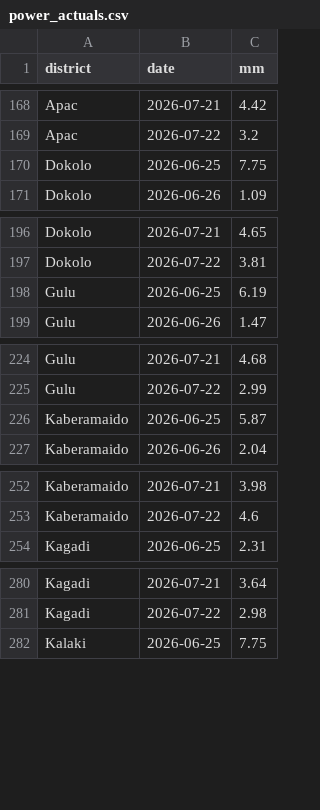
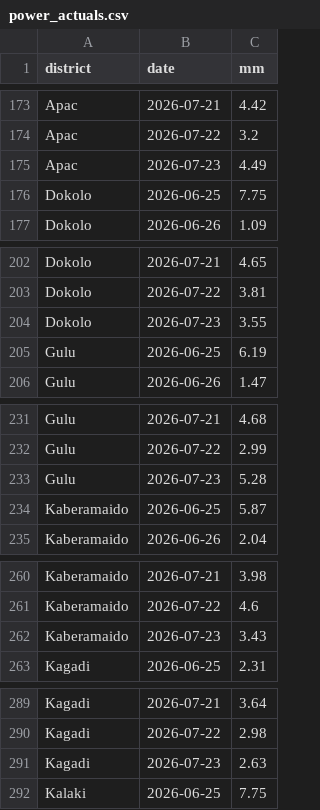
Before and after one commit to quinn-Uganda/planting-monitor, a CSV file: planting_monitor_out/power_actuals.csv, drawn as a sheet; only a part is shown, gaps mark what is left out; the diff covers the shown part only; the diff names each change by its address in the sheet, - before the commit and + after, or states it on an @@ line.

```diff
--- a/planting_monitor_out/power_actuals.csv
+++ b/planting_monitor_out/power_actuals.csv
+row 175: Apac | 2026-07-23 | 4.49
+row 204: Dokolo | 2026-07-23 | 3.55
+row 233: Gulu | 2026-07-23 | 5.28
+row 262: Kaberamaido | 2026-07-23 | 3.43
+row 291: Kagadi | 2026-07-23 | 2.63
```
Also changed, not shown: 17 added rows elsewhere in this file, planting_monitor_out/history.csv, planting_monitor_out/status_today.csv, 5 other files.
